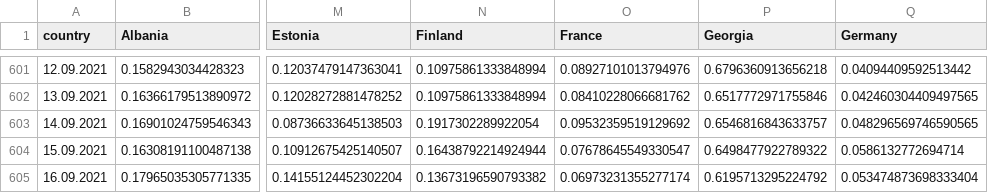
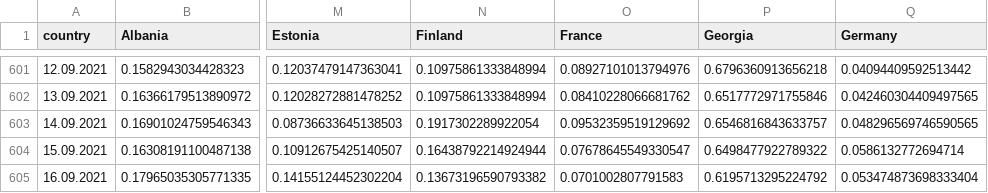
Before and after one commit to ctc/COVID-19-europe, a CSV file: by_population_grow_percent_deaths.csv, drawn as a sheet; only a part is shown, gaps mark what is left out; the diff names each change by its address in the sheet, - before the commit and + after, or states it on an @@ line.

```diff
--- a/by_population_grow_percent_deaths.csv
+++ b/by_population_grow_percent_deaths.csv
-O605 (France): 0.06973231355277174
+O605 (France): 0.0701002807791583
```
Also changed, not shown: by_population_confirmed.csv, by_population_deaths.csv, 13 other files.
